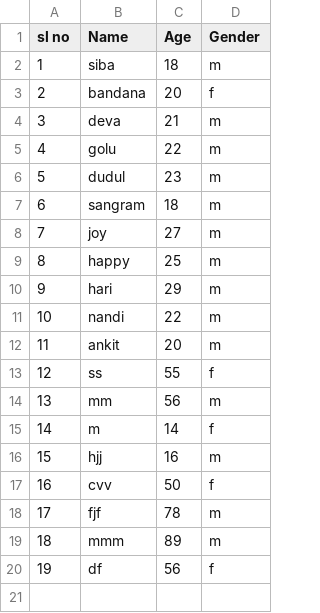
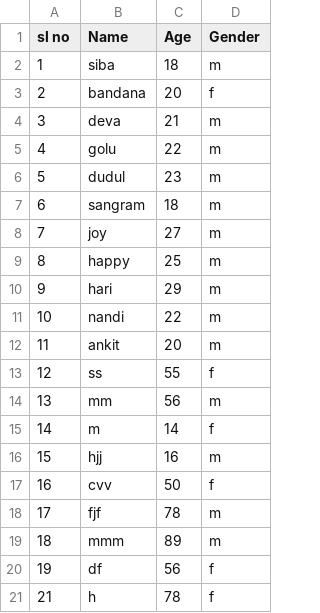
Before and after one commit to sangram456/dum, a CSV file: dummy.csv, drawn as a sheet; the diff names each change by its address in the sheet, - before the commit and + after, or states it on an @@ line.

Commit message:
csv file modified on 17-8-23

```diff
--- a/dummy.csv
+++ b/dummy.csv
+row 21: 21 | h | 78 | f
```
